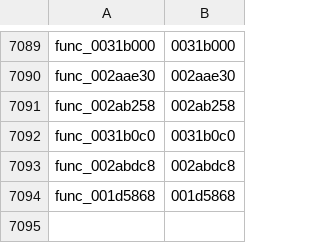
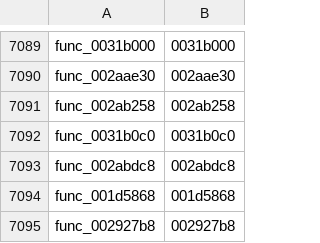
Before and after one commit to sh1ftmaker/kh2, a TSV file: functions.tsv, drawn as a sheet; only a part is shown, gaps mark what is left out; the diff names each change by its address in the sheet, - before the commit and + after, or states it on an @@ line.

```diff
--- a/functions.tsv
+++ b/functions.tsv
+row 7095: func_002927b8 | 002927b8
```
Also changed, not shown: docs/rig/parked.tsv, 4 other files.
